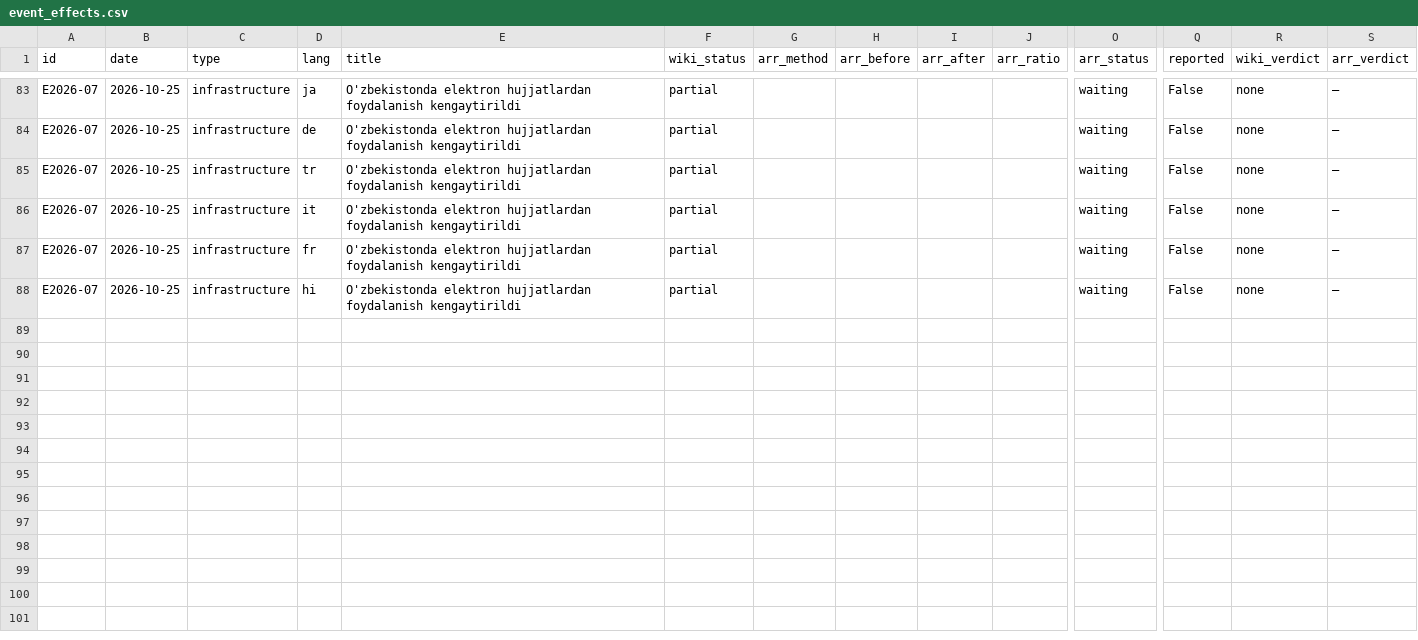
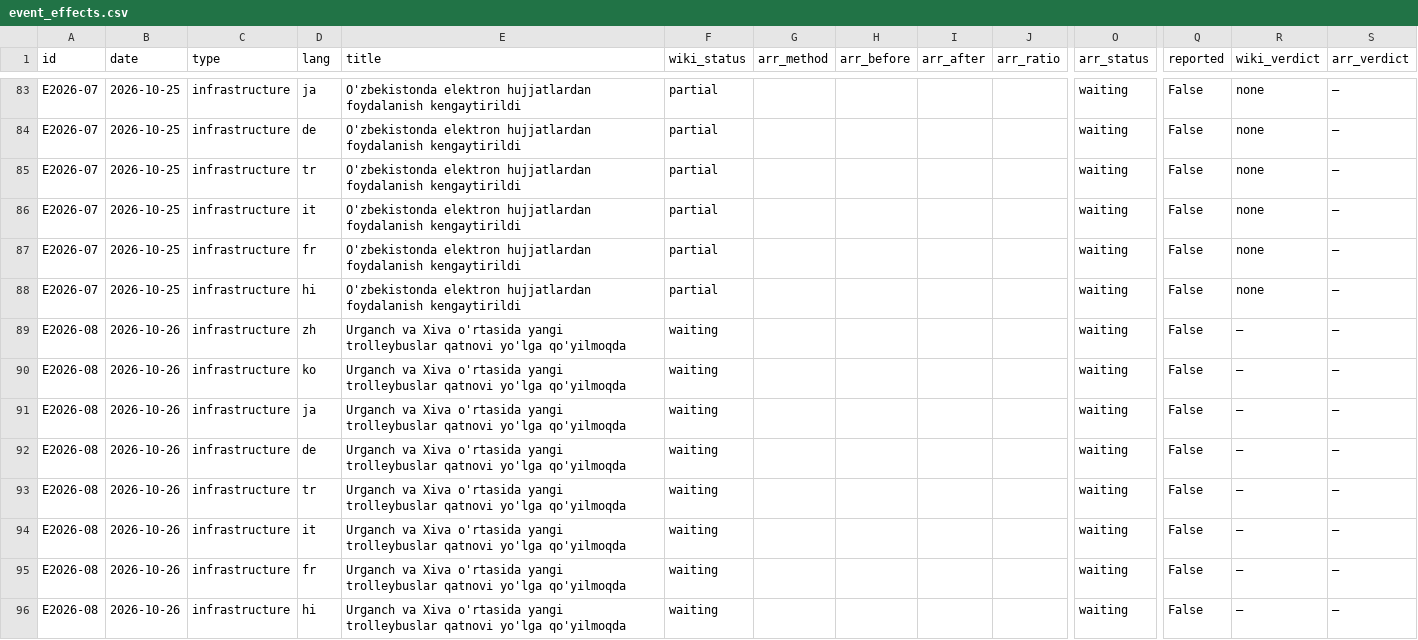
Before and after one commit to ismoiljonmominov8-stack/uzbekistan-tourism-monitor, a CSV file: data/event_effects.csv, drawn as a sheet; only a part is shown, gaps mark what is left out; rows hold the shown columns only; the diff names each change by its address in the sheet, - before the commit and + after, or states it on an @@ line.

```diff
--- a/data/event_effects.csv
+++ b/data/event_effects.csv
+row 89: E2026-08 | 2026-10-26 | infrastructure | zh | Urganch va Xiva o'rtasida yangi trolleybuslar qatnovi yo'lga qo'yilmoqda | waiting |  |  |  |  | waiting | False | — | —
+row 90: E2026-08 | 2026-10-26 | infrastructure | ko | Urganch va Xiva o'rtasida yangi trolleybuslar qatnovi yo'lga qo'yilmoqda | waiting |  |  |  |  | waiting | False | — | —
+row 91: E2026-08 | 2026-10-26 | infrastructure | ja | Urganch va Xiva o'rtasida yangi trolleybuslar qatnovi yo'lga qo'yilmoqda | waiting |  |  |  |  | waiting | False | — | —
+row 92: E2026-08 | 2026-10-26 | infrastructure | de | Urganch va Xiva o'rtasida yangi trolleybuslar qatnovi yo'lga qo'yilmoqda | waiting |  |  |  |  | waiting | False | — | —
+row 93: E2026-08 | 2026-10-26 | infrastructure | tr | Urganch va Xiva o'rtasida yangi trolleybuslar qatnovi yo'lga qo'yilmoqda | waiting |  |  |  |  | waiting | False | — | —
+row 94: E2026-08 | 2026-10-26 | infrastructure | it | Urganch va Xiva o'rtasida yangi trolleybuslar qatnovi yo'lga qo'yilmoqda | waiting |  |  |  |  | waiting | False | — | —
+row 95: E2026-08 | 2026-10-26 | infrastructure | fr | Urganch va Xiva o'rtasida yangi trolleybuslar qatnovi yo'lga qo'yilmoqda | waiting |  |  |  |  | waiting | False | — | —
+row 96: E2026-08 | 2026-10-26 | infrastructure | hi | Urganch va Xiva o'rtasida yangi trolleybuslar qatnovi yo'lga qo'yilmoqda | waiting |  |  |  |  | waiting | False | — | —
```
Also changed, not shown: data/events.csv, data/predictions.csv, 5 other files.
